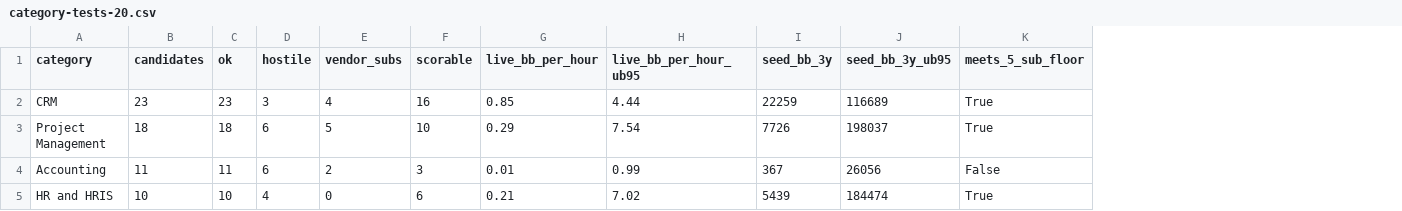
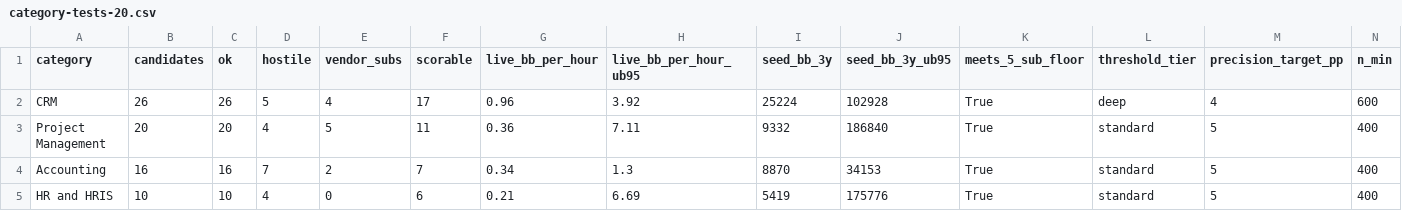
Before and after one commit to Empact-Partners/reddit-index, a CSV file: data/category-tests-20.csv, drawn as a sheet; only a part is shown; the diff covers the shown part only; the diff names each change by its address in the sheet, - before the commit and + after, or states it on an @@ line.

```diff
--- a/data/category-tests-20.csv
+++ b/data/category-tests-20.csv
+column L (threshold_tier), rows 2-5: deep | standard | standard | standard
+column M (precision_target_pp), rows 2-5: 4 | 5 | 5 | 5
+column N (n_min), rows 2-5: 600 | 400 | 400 | 400
-B2 (candidates): 23
+B2 (candidates): 26
-C2 (ok): 23
+C2 (ok): 26
-D2 (hostile): 3
+D2 (hostile): 5
-F2 (scorable): 16
+F2 (scorable): 17
-G2 (live_bb_per_hour): 0.85
+G2 (live_bb_per_hour): 0.96
-H2 (live_bb_per_hour_ub95): 4.44
+H2 (live_bb_per_hour_ub95): 3.92
-I2 (seed_bb_3y): 22259
+I2 (seed_bb_3y): 25224
-J2 (seed_bb_3y_ub95): 116689
+J2 (seed_bb_3y_ub95): 102928
-B3 (candidates): 18
+B3 (candidates): 20
-C3 (ok): 18
+C3 (ok): 20
-D3 (hostile): 6
+D3 (hostile): 4
-F3 (scorable): 10
+F3 (scorable): 11
-G3 (live_bb_per_hour): 0.29
+G3 (live_bb_per_hour): 0.36
-H3 (live_bb_per_hour_ub95): 7.54
+H3 (live_bb_per_hour_ub95): 7.11
-I3 (seed_bb_3y): 7726
+I3 (seed_bb_3y): 9332
-J3 (seed_bb_3y_ub95): 198037
+J3 (seed_bb_3y_ub95): 186840
-B4 (candidates): 11
+B4 (candidates): 16
-C4 (ok): 11
+C4 (ok): 16
-D4 (hostile): 6
+D4 (hostile): 7
-F4 (scorable): 3
+F4 (scorable): 7
-G4 (live_bb_per_hour): 0.01
+G4 (live_bb_per_hour): 0.34
-H4 (live_bb_per_hour_ub95): 0.99
+H4 (live_bb_per_hour_ub95): 1.3
-I4 (seed_bb_3y): 367
+I4 (seed_bb_3y): 8870
-J4 (seed_bb_3y_ub95): 26056
+J4 (seed_bb_3y_ub95): 34153
-K4 (meets_5_sub_floor): False
+K4 (meets_5_sub_floor): True
-H5 (live_bb_per_hour_ub95): 7.02
+H5 (live_bb_per_hour_ub95): 6.69
-I5 (seed_bb_3y): 5439
+I5 (seed_bb_3y): 5419
-J5 (seed_bb_3y_ub95): 184474
+J5 (seed_bb_3y_ub95): 175776
```
Also changed, not shown: 127 edited cells elsewhere in this file, data/categories.csv, 21 other files.
